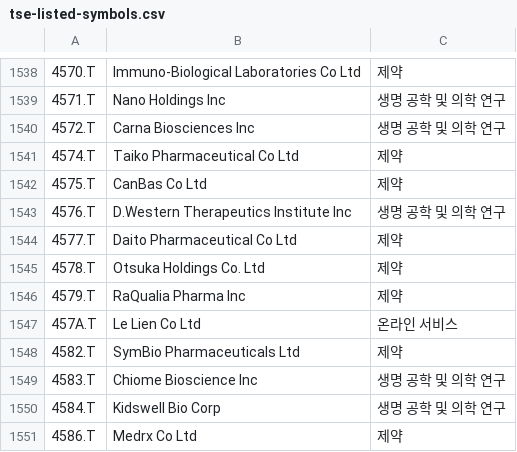
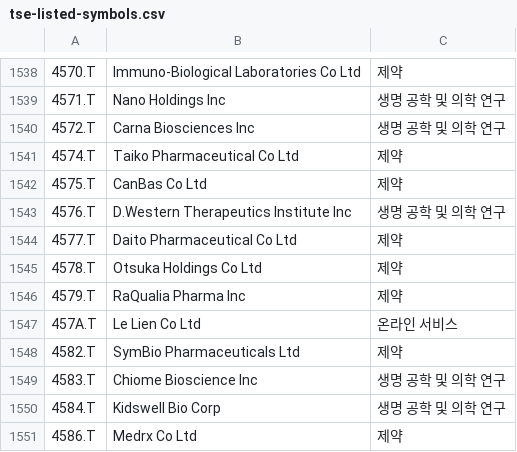
Before and after one commit to benjaminpo/finance-dataset, a CSV file: config/listings/tse-listed-symbols.csv, drawn as a sheet; only a part is shown, gaps mark what is left out; the diff names each change by its address in the sheet, - before the commit and + after, or states it on an @@ line.

```diff
--- a/config/listings/tse-listed-symbols.csv
+++ b/config/listings/tse-listed-symbols.csv
-B1545: Otsuka Holdings Co. Ltd
+B1545: Otsuka Holdings Co Ltd
```
Also changed, not shown: config/listings/twse-listed-symbols.csv.
